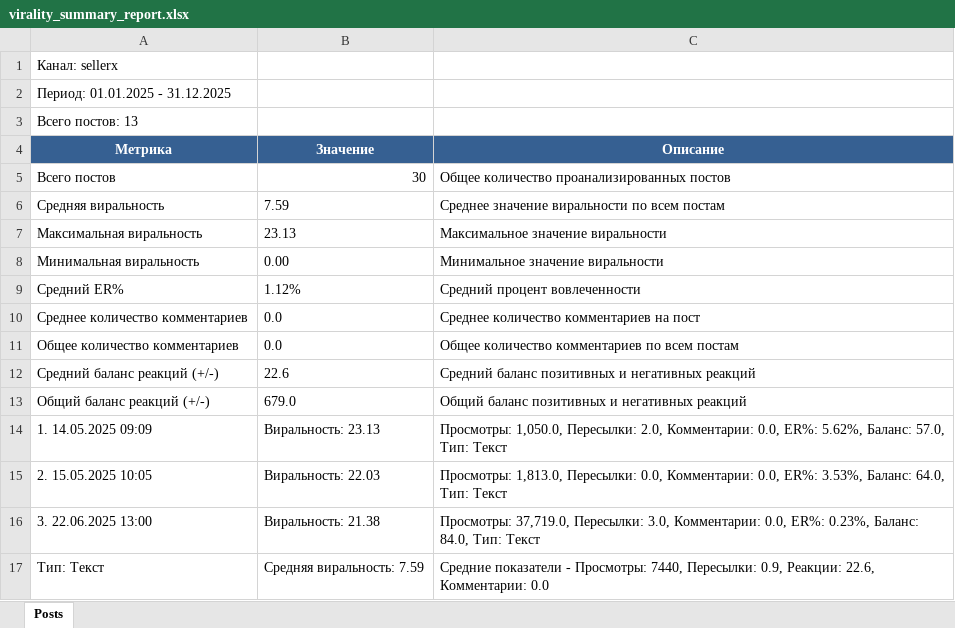
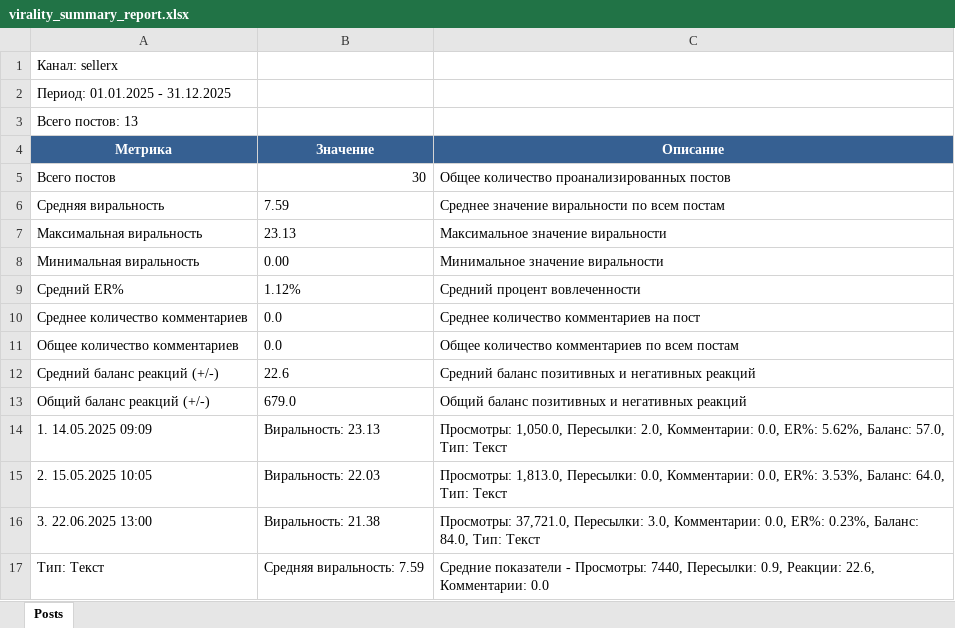
Before and after one commit to PanVOCode/expertanalyser, an Excel workbook: results/virality_summary_report.xlsx, sheet Posts, drawn as a sheet; values as stored, in another font and other column widths than the file's, no borders; the diff names each change by its address in the sheet, - before the commit and + after, or states it on an @@ line.

```diff
--- a/results/virality_summary_report.xlsx (sheet Posts)
+++ b/results/virality_summary_report.xlsx (sheet Posts)
-C16 (Описание): Просмотры: 37,719.0, Пересылки: 3.0,…
+C16 (Описание): Просмотры: 37,721.0, Пересылки: 3.0,…
```
Also changed, not shown: results/posts_sorted_by_default.xlsx, 3 other files.
